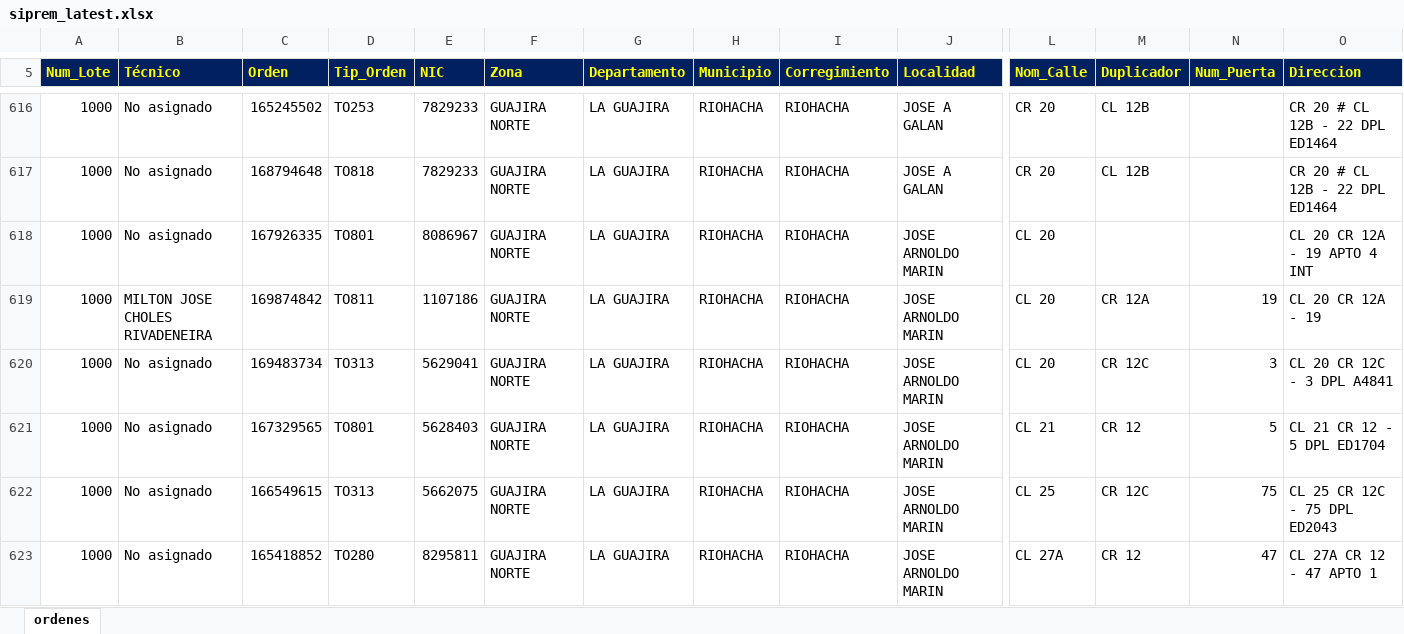
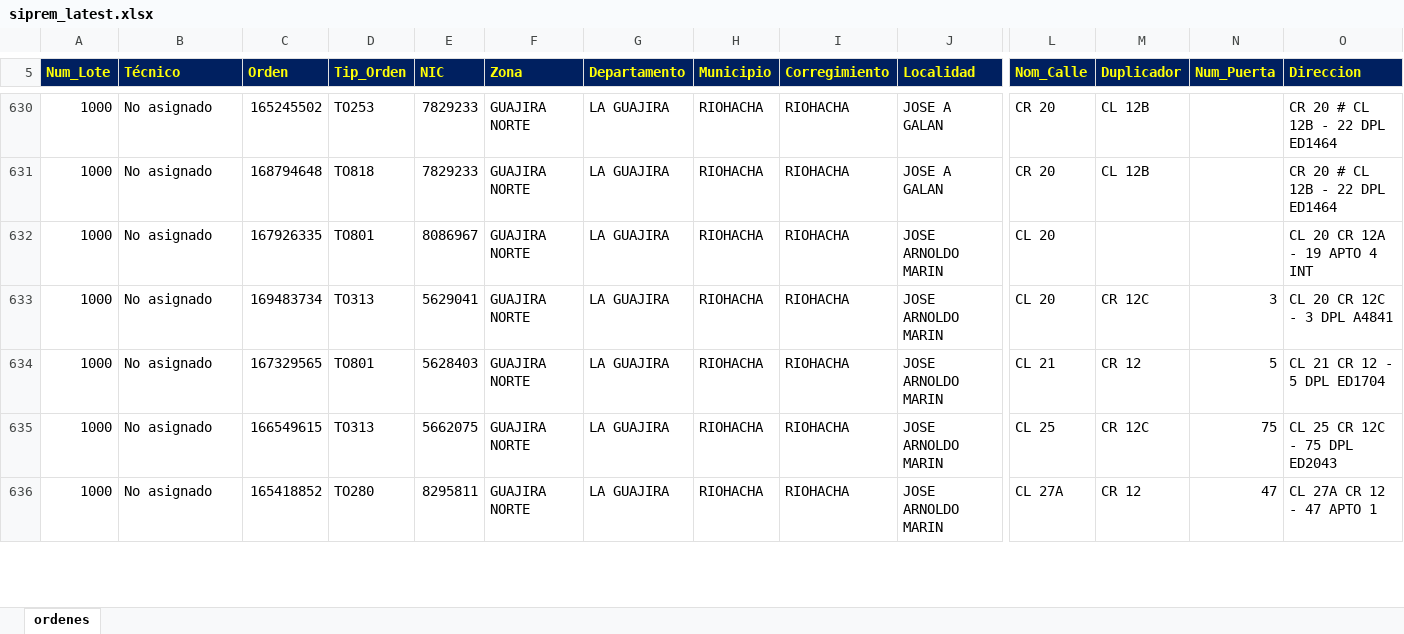
Before and after one commit to vikano27-debug/Dashboard_ING_VOA_Guajira, an Excel workbook: siprem_latest.xlsx, sheet ordenes, drawn as a sheet; only a part is shown, gaps mark what is left out; values as stored, in another font and other column widths than the file's, no borders; removed rows and columns are numbered as before the commit, all else as after; rows hold the shown columns only; the diff covers the shown part only; the diff names each change by its address in the sheet, - before the commit and + after, or states it on an @@ line.

Commit message:
Actualizacion automatica SIPREM y Casuistica GUAJIRA

```diff
--- a/siprem_latest.xlsx (sheet ordenes)
+++ b/siprem_latest.xlsx (sheet ordenes)
-row 619: 1000 | MILTON JOSE CHOLES RIVADENEIRA | 169874842 | TO811 | 1107186 | GUAJIRA NORTE | LA GUAJIRA | RIOHACHA | RIOHACHA | JOSE ARNOLDO MARIN | CL 20 | CR 12A | 19 | CL 20 CR 12A - 19
```
Also changed, not shown: 21 added rows, 12 removed rows and 17 edited cells elsewhere in this sheet.
